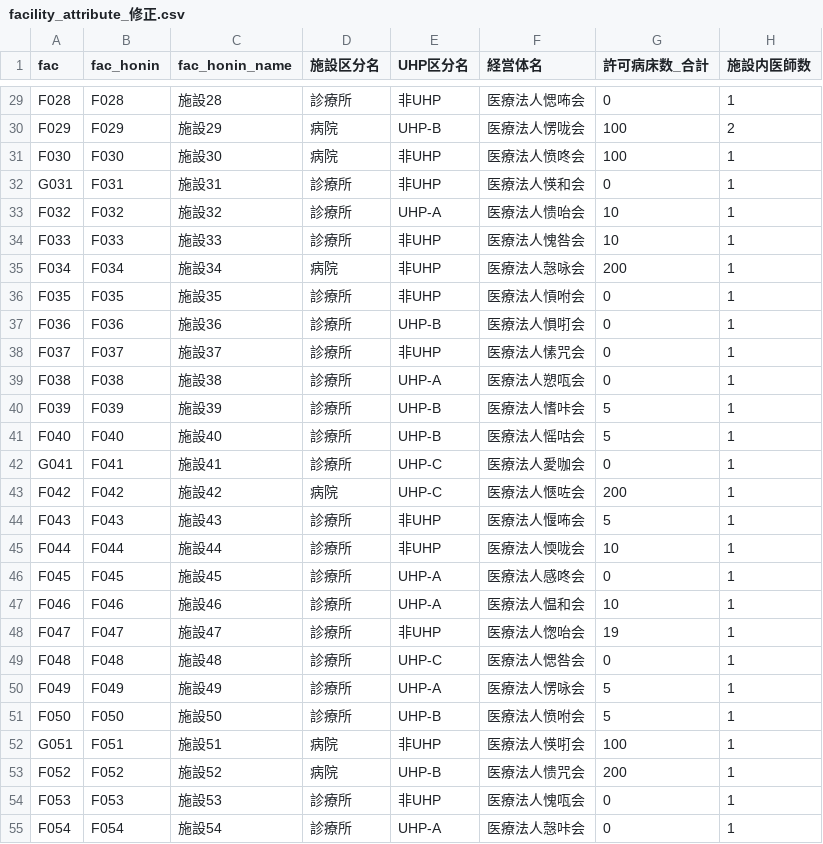
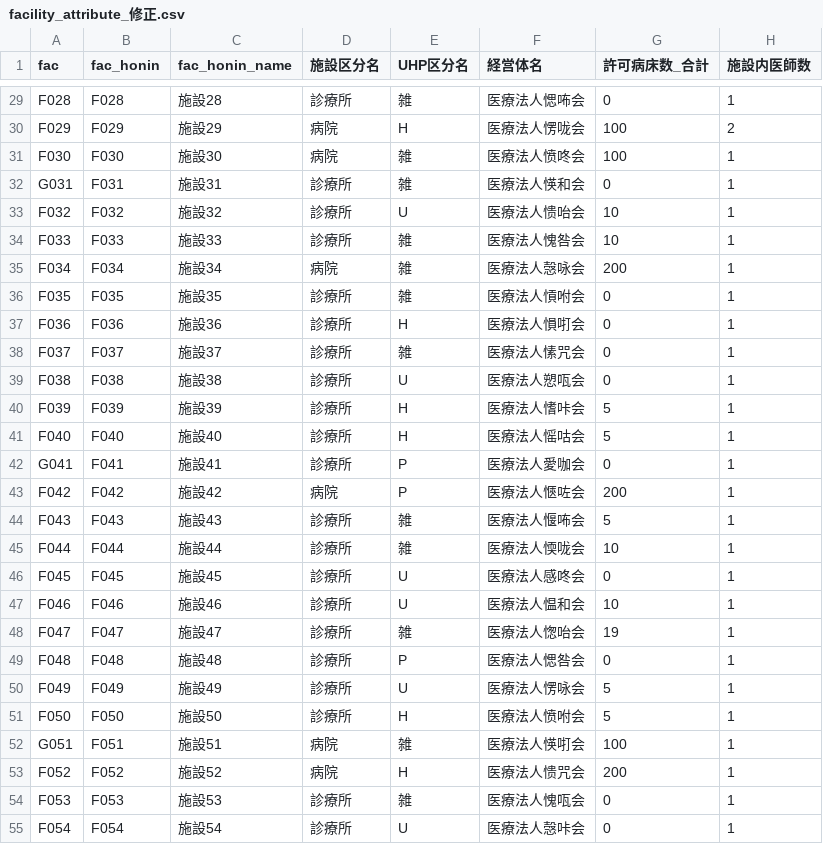
Before and after one commit to satonuma/Staggered_DID2, a CSV file: data/facility_attribute_修正.csv, drawn as a sheet; only a part is shown, gaps mark what is left out; the diff covers the shown part only; the diff names each change by its address in the sheet, - before the commit and + after, or states it on an @@ line.

```diff
--- a/data/facility_attribute_修正.csv
+++ b/data/facility_attribute_修正.csv
-E29 (UHP区分名): 非UHP
+E29 (UHP区分名): 雑
-E30 (UHP区分名): UHP-B
+E30 (UHP区分名): H
-E31:E32 (UHP区分名): 非UHP
+E31:E32 (UHP区分名): 雑
-E33 (UHP区分名): UHP-A
+E33 (UHP区分名): U
-E34:E36 (UHP区分名): 非UHP
+E34:E36 (UHP区分名): 雑
-E37 (UHP区分名): UHP-B
+E37 (UHP区分名): H
-E38 (UHP区分名): 非UHP
+E38 (UHP区分名): 雑
-E39 (UHP区分名): UHP-A
+E39 (UHP区分名): U
-E40:E41 (UHP区分名): UHP-B
+E40:E41 (UHP区分名): H
-E42:E43 (UHP区分名): UHP-C
+E42:E43 (UHP区分名): P
-E44:E45 (UHP区分名): 非UHP
+E44:E45 (UHP区分名): 雑
-E46:E47 (UHP区分名): UHP-A
+E46:E47 (UHP区分名): U
-E48 (UHP区分名): 非UHP
+E48 (UHP区分名): 雑
-E49 (UHP区分名): UHP-C
+E49 (UHP区分名): P
-E50 (UHP区分名): UHP-A
+E50 (UHP区分名): U
-E51 (UHP区分名): UHP-B
+E51 (UHP区分名): H
-E52 (UHP区分名): 非UHP
+E52 (UHP区分名): 雑
-E53 (UHP区分名): UHP-B
+E53 (UHP区分名): H
-E54 (UHP区分名): 非UHP
+E54 (UHP区分名): 雑
-E55 (UHP区分名): UHP-A
+E55 (UHP区分名): U
```
Also changed, not shown: 173 edited cells elsewhere in this file, 22 other files.
